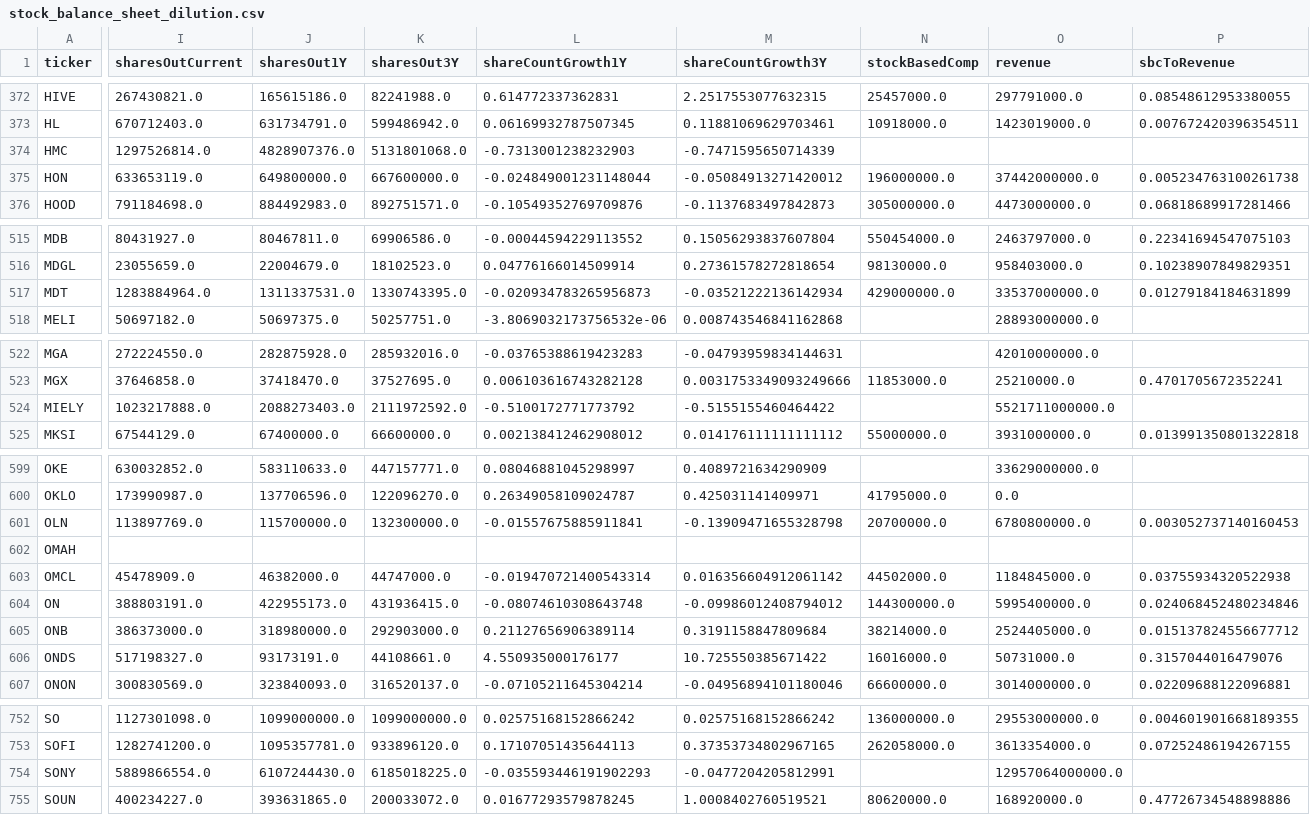
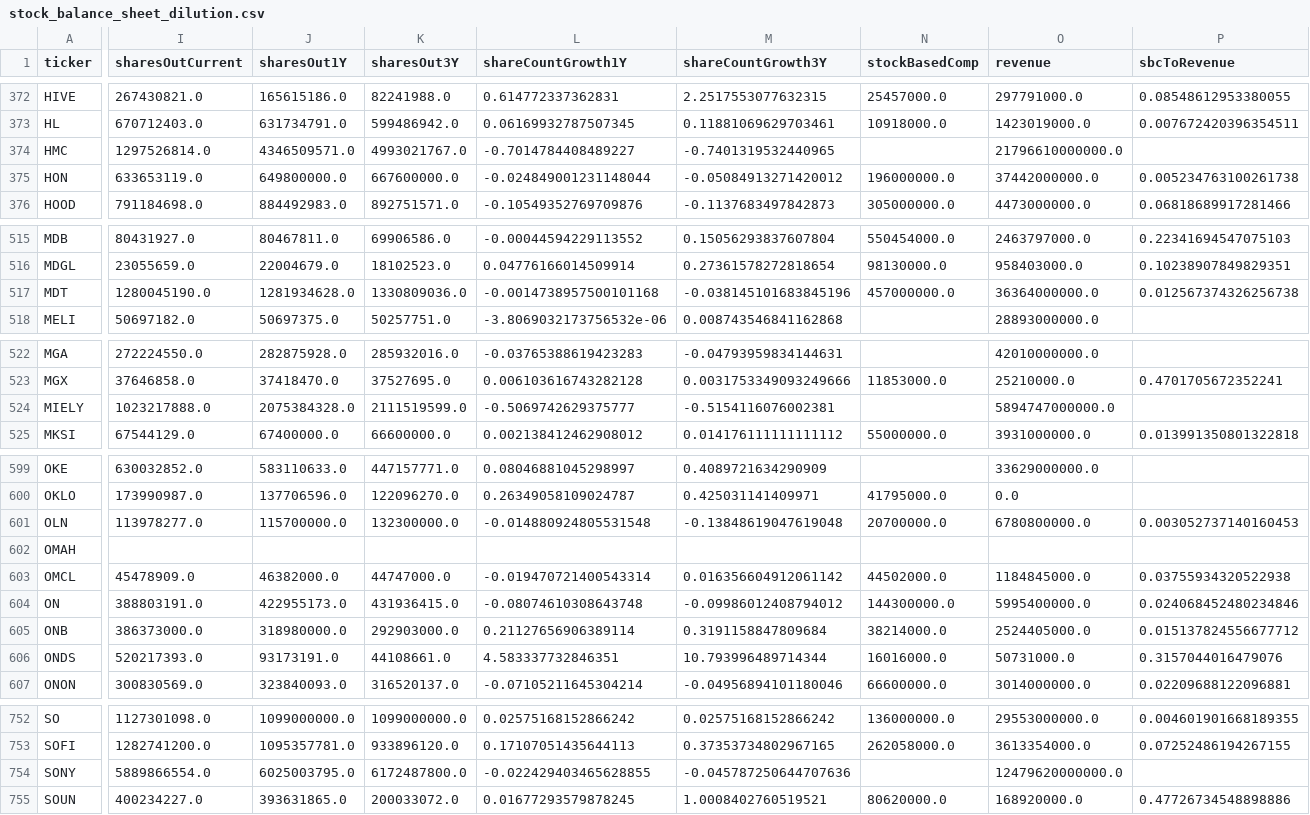
Before and after one commit to aport550/majorah-data, a CSV file: data/stock_balance_sheet_dilution.csv, drawn as a sheet; only a part is shown, gaps mark what is left out; the diff covers the shown part only; the diff names each change by its address in the sheet, - before the commit and + after, or states it on an @@ line.

```diff
--- a/data/stock_balance_sheet_dilution.csv
+++ b/data/stock_balance_sheet_dilution.csv
-J374 (sharesOut1Y): 4828907376.0
+J374 (sharesOut1Y): 4346509571.0
-K374 (sharesOut3Y): 5131801068.0
+K374 (sharesOut3Y): 4993021767.0
-L374 (shareCountGrowth1Y): -0.7313001238232903
+L374 (shareCountGrowth1Y): -0.7014784408489227
-M374 (shareCountGrowth3Y): -0.7471595650714339
+M374 (shareCountGrowth3Y): -0.7401319532440965
-O374 (revenue): (empty)
+O374 (revenue): 21796610000000.0
-I517 (sharesOutCurrent): 1283884964.0
+I517 (sharesOutCurrent): 1280045190.0
-J517 (sharesOut1Y): 1311337531.0
+J517 (sharesOut1Y): 1281934628.0
-K517 (sharesOut3Y): 1330743395.0
+K517 (sharesOut3Y): 1330809036.0
-L517 (shareCountGrowth1Y): -0.020934783265956873
+L517 (shareCountGrowth1Y): -0.0014738957500101168
-M517 (shareCountGrowth3Y): -0.03521222136142934
+M517 (shareCountGrowth3Y): -0.038145101683845196
-N517 (stockBasedComp): 429000000.0
+N517 (stockBasedComp): 457000000.0
-O517 (revenue): 33537000000.0
+O517 (revenue): 36364000000.0
-P517 (sbcToRevenue): 0.01279184184631899
+P517 (sbcToRevenue): 0.012567374326256738
-J524 (sharesOut1Y): 2088273403.0
+J524 (sharesOut1Y): 2075384328.0
-K524 (sharesOut3Y): 2111972592.0
+K524 (sharesOut3Y): 2111519599.0
-L524 (shareCountGrowth1Y): -0.5100172771773792
+L524 (shareCountGrowth1Y): -0.5069742629375777
-M524 (shareCountGrowth3Y): -0.5155155460464422
+M524 (shareCountGrowth3Y): -0.5154116076002381
-O524 (revenue): 5521711000000.0
+O524 (revenue): 5894747000000.0
-I601 (sharesOutCurrent): 113897769.0
+I601 (sharesOutCurrent): 113978277.0
-L601 (shareCountGrowth1Y): -0.01557675885911841
+L601 (shareCountGrowth1Y): -0.014880924805531548
-M601 (shareCountGrowth3Y): -0.13909471655328798
+M601 (shareCountGrowth3Y): -0.13848619047619048
-I606 (sharesOutCurrent): 517198327.0
+I606 (sharesOutCurrent): 520217393.0
-L606 (shareCountGrowth1Y): 4.550935000176177
+L606 (shareCountGrowth1Y): 4.583337732846351
-M606 (shareCountGrowth3Y): 10.725550385671422
+M606 (shareCountGrowth3Y): 10.793996489714344
-J754 (sharesOut1Y): 6107244430.0
+J754 (sharesOut1Y): 6025003795.0
-K754 (sharesOut3Y): 6185018225.0
+K754 (sharesOut3Y): 6172487800.0
-L754 (shareCountGrowth1Y): -0.035593446191902293
+L754 (shareCountGrowth1Y): -0.022429403465628855
-M754 (shareCountGrowth3Y): -0.0477204205812991
+M754 (shareCountGrowth3Y): -0.045787250644707636
-O754 (revenue): 12957064000000.0
+O754 (revenue): 12479620000000.0
```
Also changed, not shown: 52 edited cells elsewhere in this file, data/macro_dimension_scores.csv, data/stock_macro_exposures.csv, 35 other files.
